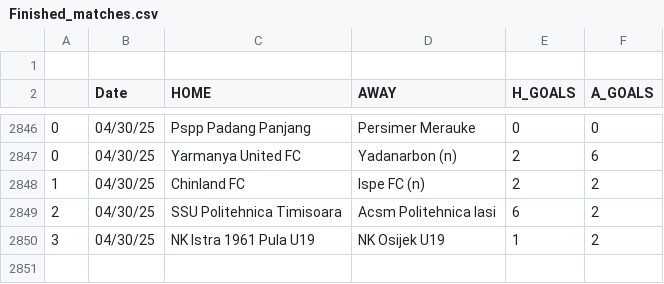
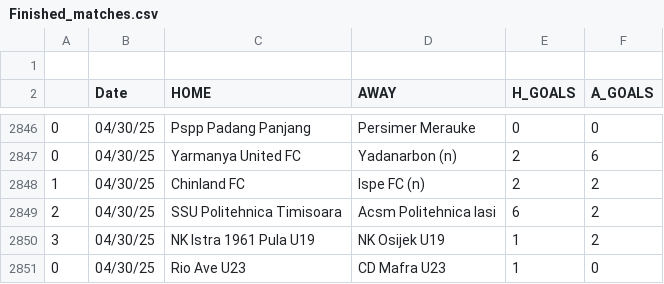
Before and after one commit to JOSPHATT/Finished_Matches, a CSV file: Finished_matches.csv, drawn as a sheet; only a part is shown, gaps mark what is left out.

```diff
--- a/Finished_matches.csv
+++ b/Finished_matches.csv
@@ -2850 +2850,2 @@
 3,04/30/25,NK Istra 1961 Pula U19,NK Osijek U19,1,2
+0,04/30/25,Rio Ave U23,CD Mafra U23,1,0
```
Also changed, not shown: half_time_matches.csv.
